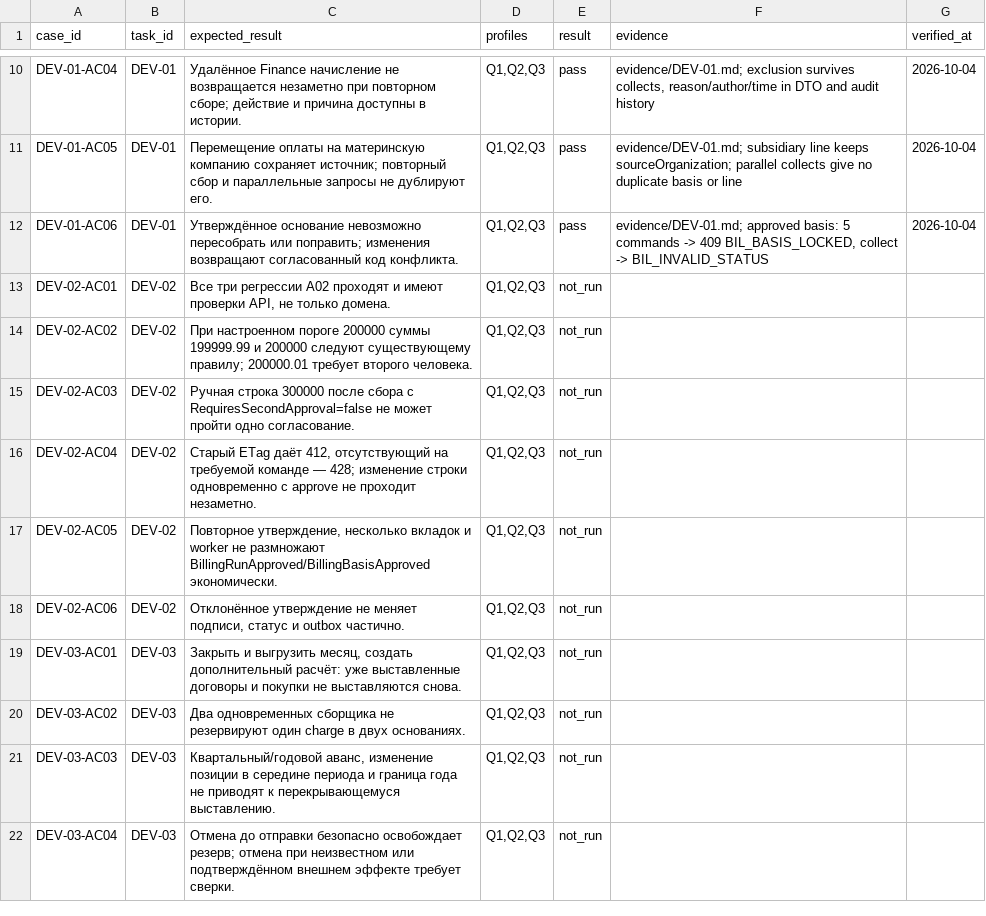
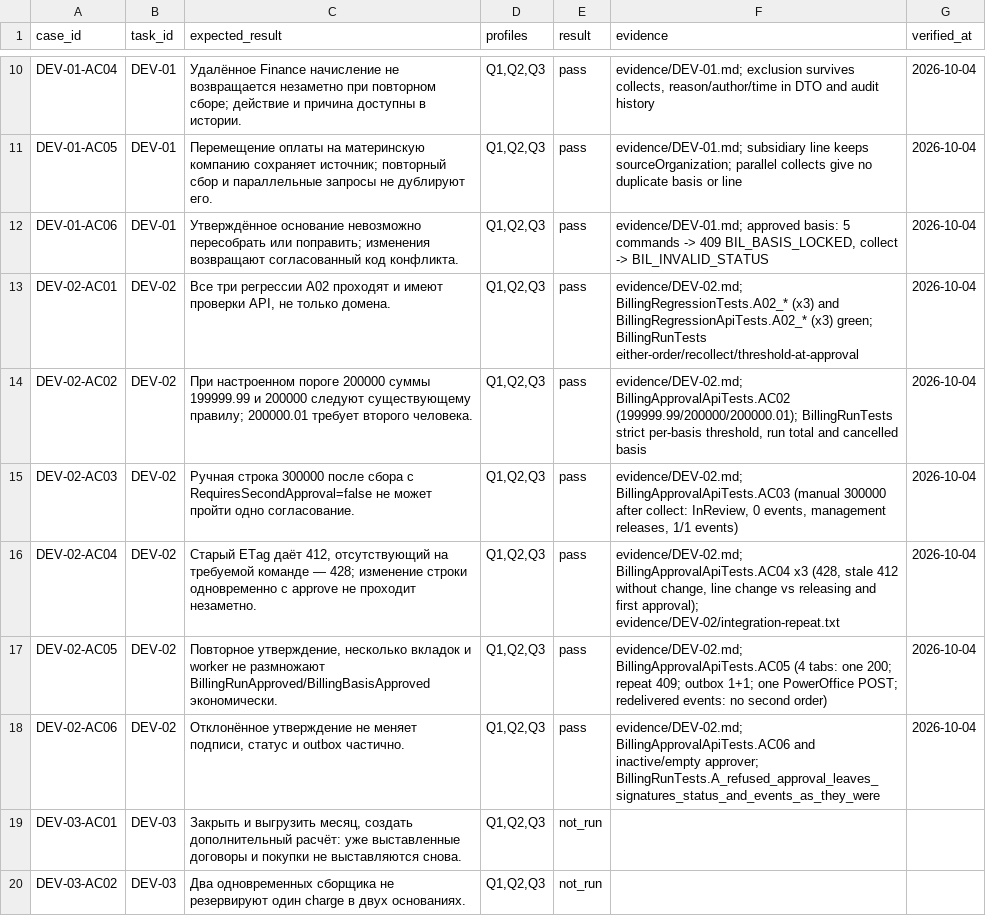
Before and after one commit to Oleksandr-Kliuiev/parasol, a CSV file: docs/claude-opus/acceptance.csv, drawn as a sheet; only a part is shown, gaps mark what is left out; the shorter side is filled out with more unchanged rows.

```diff
--- a/docs/claude-opus/acceptance.csv
+++ b/docs/claude-opus/acceptance.csv
@@ -12,8 +12,8 @@ DEV-01-AC05,DEV-01,Перемещение оплаты на материнску
 DEV-01-AC06,DEV-01,Утверждённое основание невозможно пересобрать или поправить; изменения возвращают согласованный код конфликта.,"Q1,Q2,Q3",pass,"evidence/DEV-01.md; approved basis: 5 commands -> 409 BIL_BASIS_LOCKED, collect -> BIL_INVALID_STATUS",2026-10-04
-DEV-02-AC01,DEV-02,"Все три регрессии A02 проходят и имеют проверки API, не только домена.","Q1,Q2,Q3",not_run,,
-DEV-02-AC02,DEV-02,При настроенном пороге 200000 суммы 199999.99 и 200000 следуют существующему правилу; 200000.01 требует второго человека.,"Q1,Q2,Q3",not_run,,
-DEV-02-AC03,DEV-02,Ручная строка 300000 после сбора с RequiresSecondApproval=false не может пройти одно согласование.,"Q1,Q2,Q3",not_run,,
-DEV-02-AC04,DEV-02,"Старый ETag даёт 412, отсутствующий на требуемой команде — 428; изменение строки одновременно с approve не проходит незаметно.","Q1,Q2,Q3",not_run,,
-DEV-02-AC05,DEV-02,"Повторное утверждение, несколько вкладок и worker не размножают BillingRunApproved/BillingBasisApproved экономически.","Q1,Q2,Q3",not_run,,
-DEV-02-AC06,DEV-02,"Отклонённое утверждение не меняет подписи, статус и outbox частично.","Q1,Q2,Q3",not_run,,
+DEV-02-AC01,DEV-02,"Все три регрессии A02 проходят и имеют проверки API, не только домена.","Q1,Q2,Q3",pass,evidence/DEV-02.md; BillingRegressionTests.A02_* (x3) and BillingRegressionApiTests.A02_* (x3) green; BillingRunTests either-order/recollect/threshold-at-approval,2026-10-04
+DEV-02-AC02,DEV-02,При настроенном пороге 200000 суммы 199999.99 и 200000 следуют существующему правилу; 200000.01 требует второго человека.,"Q1,Q2,Q3",pass,"evidence/DEV-02.md; BillingApprovalApiTests.AC02 (199999.99/200000/200000.01); BillingRunTests strict per-basis threshold, run total and cancelled basis",2026-10-04
+DEV-02-AC03,DEV-02,Ручная строка 300000 после сбора с RequiresSecondApproval=false не может пройти одно согласование.,"Q1,Q2,Q3",pass,"evidence/DEV-02.md; BillingApprovalApiTests.AC03 (manual 300000 after collect: InReview, 0 events, management releases, 1/1 events)",2026-10-04
+DEV-02-AC04,DEV-02,"Старый ETag даёт 412, отсутствующий на требуемой команде — 428; изменение строки одновременно с approve не проходит незаметно.","Q1,Q2,Q3",pass,"evidence/DEV-02.md; BillingApprovalApiTests.AC04 x3 (428, stale 412 without change, line change vs releasing and first approval); evidence/DEV-02/integration-repeat.txt",2026-10-04
+DEV-02-AC05,DEV-02,"Повторное утверждение, несколько вкладок и worker не размножают BillingRunApproved/BillingBasisApproved экономически.","Q1,Q2,Q3",pass,evidence/DEV-02.md; BillingApprovalApiTests.AC05 (4 tabs: one 200; repeat 409; outbox 1+1; one PowerOffice POST; redelivered events: no second order),2026-10-04
+DEV-02-AC06,DEV-02,"Отклонённое утверждение не меняет подписи, статус и outbox частично.","Q1,Q2,Q3",pass,evidence/DEV-02.md; BillingApprovalApiTests.AC06 and inactive/empty approver; BillingRunTests.A_refused_approval_leaves_signatures_status_and_events_as_they_were,2026-10-04
 DEV-03-AC01,DEV-03,"Закрыть и выгрузить месяц, создать дополнительный расчёт: уже выставленные договоры и покупки не выставляются снова.","Q1,Q2,Q3",not_run,,
```
Also changed, not shown: 52 other files.
